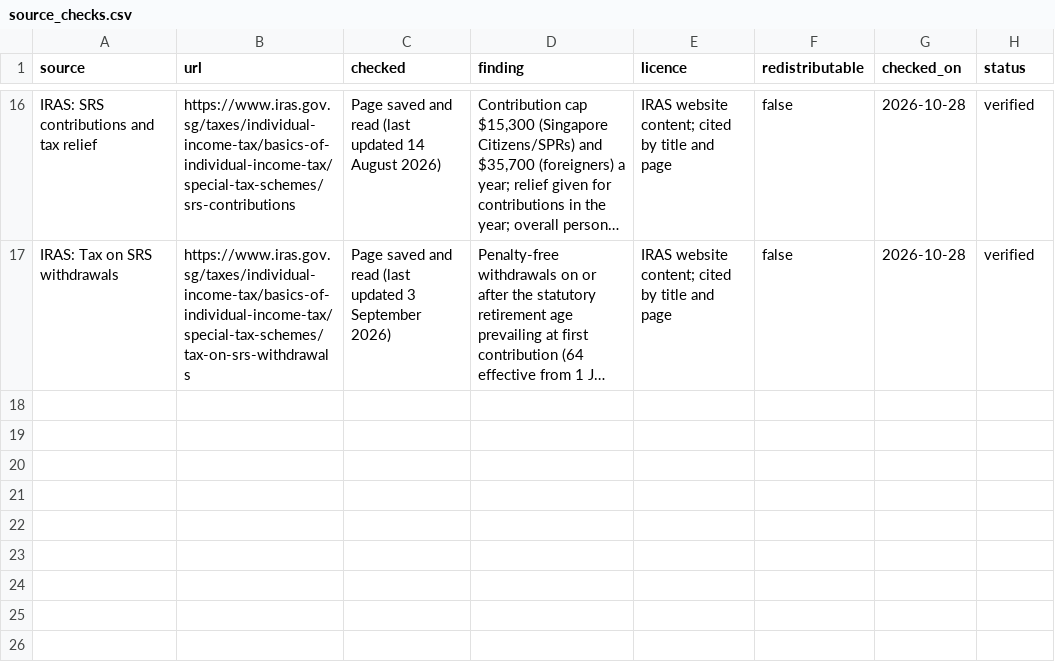
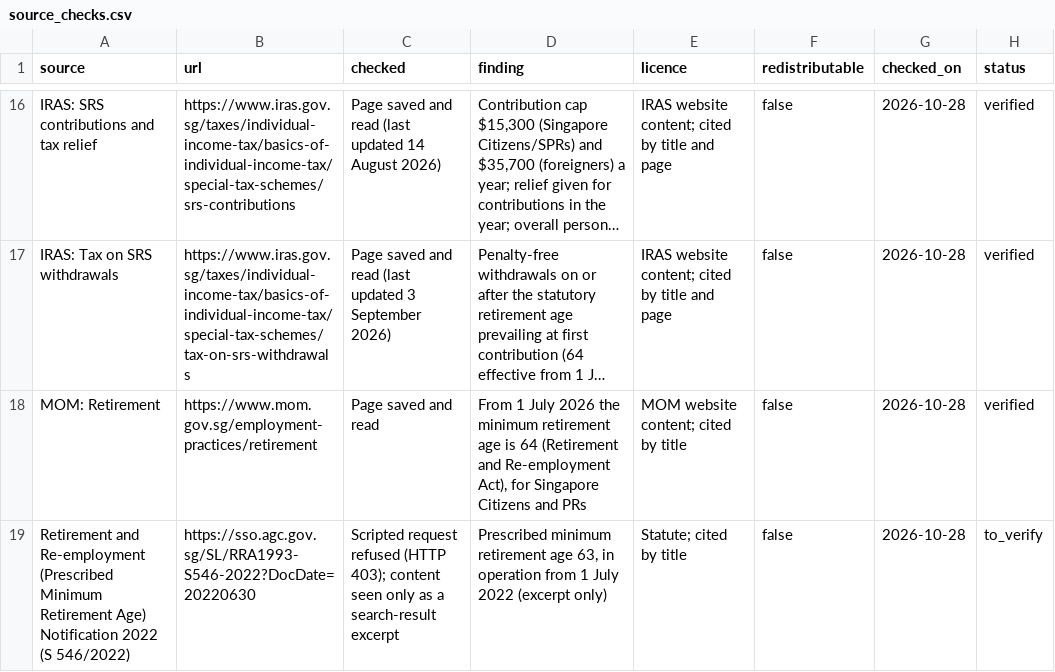
Before and after one commit to azrinmahsuom/Goals-Planner, a CSV file: reference/source_checks.csv, drawn as a sheet; only a part is shown, gaps mark what is left out; long unchanged cells end in …; the diff names each change by its address in the sheet, - before the commit and + after, or states it on an @@ line.

```diff
--- a/reference/source_checks.csv
+++ b/reference/source_checks.csv
+row 18: MOM: Retirement | https://www.mom.gov.sg/employment-practices/retirement | Page saved and read | From 1 July 2026 the minimum retirement age is 64 (Retirement and Re-employment Act), for Singapore Citizens and PRs | MOM website content; cited by title | false | 2026-10-28 | verified
+row 19: Retirement and Re-employment (Prescribed Minimum Retirement Age) Notification 2022 (S 546/2022) | https://sso.agc.gov.sg/SL/RRA1993-S546-2022?DocDate=20220630 | Scripted request refused (HTTP 403); content seen only as a search-result excerpt | Prescribed minimum retirement age 63, in operation from 1 July 2022 (excerpt only) | Statute; cited by title | false | 2026-10-28 | to_verify
```
Also changed, not shown: 3 other files.
